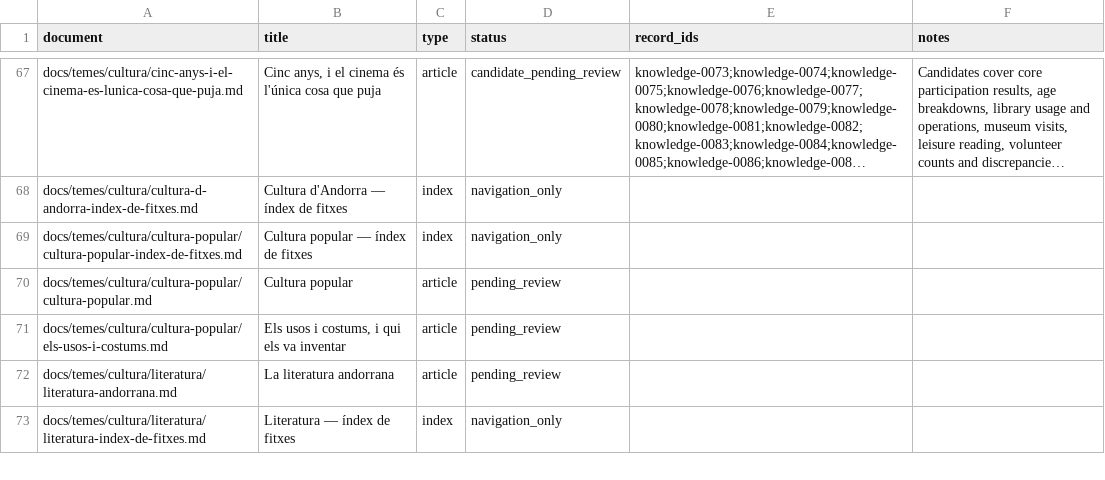
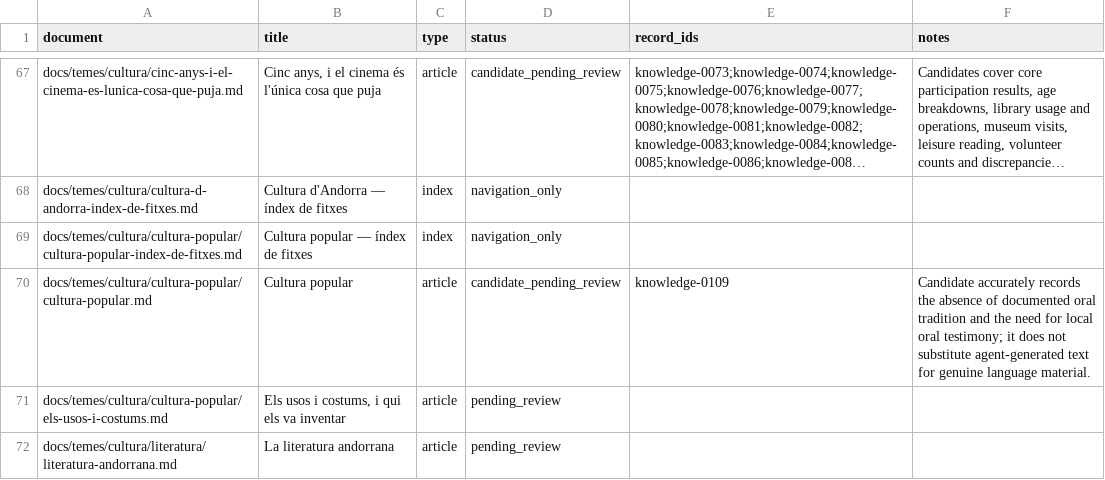
Before and after one commit to ericrisco/maia, a CSV file: training-data/knowledge/work/coverage.csv, drawn as a sheet; only a part is shown, gaps mark what is left out; the shorter side is filled out with more unchanged rows; long unchanged cells end in ….

Commit message:
data(training-data): preserve oral tradition knowledge gap

```diff
--- a/training-data/knowledge/work/coverage.csv
+++ b/training-data/knowledge/work/coverage.csv
@@ -69,3 +69,3 @@ docs/temes/cultura/cultura-d-andorra-index-de-fitxes.md,Cultura d'Andorra — í
 docs/temes/cultura/cultura-popular/cultura-popular-index-de-fitxes.md,Cultura popular — índex de fitxes,index,navigation_only,,
-docs/temes/cultura/cultura-popular/cultura-popular.md,Cultura popular,article,pending_review,,
+docs/temes/cultura/cultura-popular/cultura-popular.md,Cultura popular,article,candidate_pending_review,knowledge-0109,Candidate accurately records the absence of documented oral tradition and the need for local oral testimony; it does not substitute agent-generated text for genuine language material.
 docs/temes/cultura/cultura-popular/els-usos-i-costums.md,"Els usos i costums, i qui els va inventar",article,pending_review,,
```
Also changed, not shown: 3 other files.
